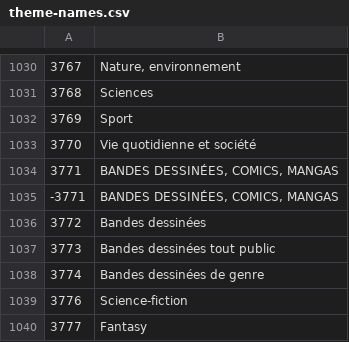
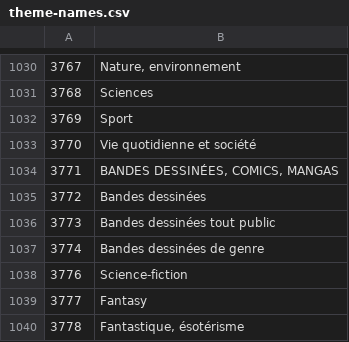
Before and after one commit to vindarel/abelujo, a CSV file: documents/theme-names.csv, drawn as a sheet; only a part is shown, gaps mark what is left out; the shorter side is filled out with more unchanged rows.

Commit message:
card show: display parent theme / current theme
[ci skip]

```diff
--- a/documents/theme-names.csv
+++ b/documents/theme-names.csv
@@ -1034,3 +1034,2 @@
 3771;BANDES DESSINÉES, COMICS, MANGAS
--3771;BANDES DESSINÉES, COMICS, MANGAS
 3772;Bandes dessinées
```
Also changed, not shown: 3 other files.
